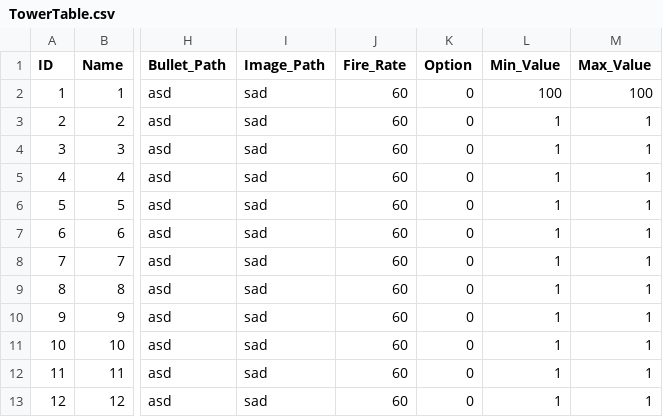
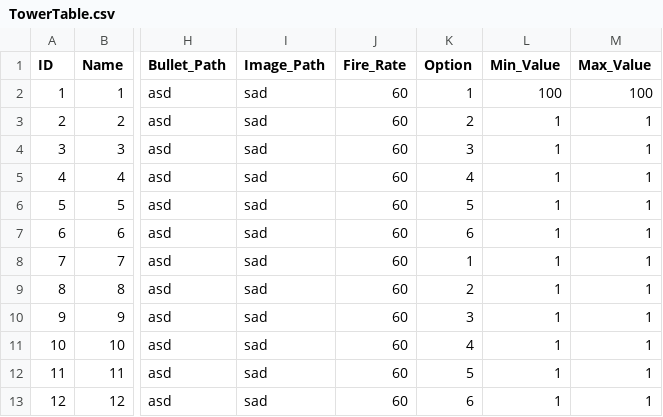
Before and after one commit to MM1152/MyPlanet, a CSV file: Assets/DataTables/TowerTable.csv, drawn as a sheet; only a part is shown, gaps mark what is left out; the diff names each change by its address in the sheet, - before the commit and + after, or states it on an @@ line.

```diff
--- a/Assets/DataTables/TowerTable.csv
+++ b/Assets/DataTables/TowerTable.csv
-K2 (Option): 0
+K2 (Option): 1
-K3 (Option): 0
+K3 (Option): 2
-K4 (Option): 0
+K4 (Option): 3
-K5 (Option): 0
+K5 (Option): 4
-K6 (Option): 0
+K6 (Option): 5
-K7 (Option): 0
+K7 (Option): 6
-K8 (Option): 0
+K8 (Option): 1
-K9 (Option): 0
+K9 (Option): 2
-K10 (Option): 0
+K10 (Option): 3
-K11 (Option): 0
+K11 (Option): 4
-K12 (Option): 0
+K12 (Option): 5
-K13 (Option): 0
+K13 (Option): 6
```
Also changed, not shown: 58 other files.
